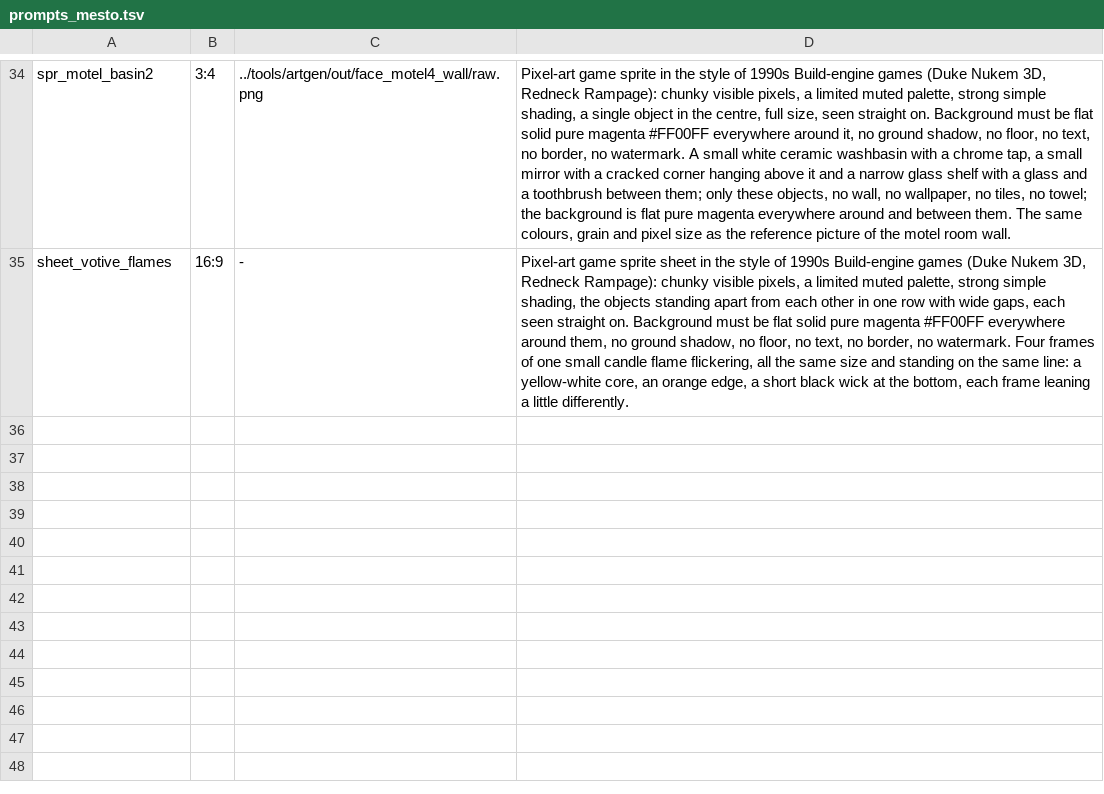
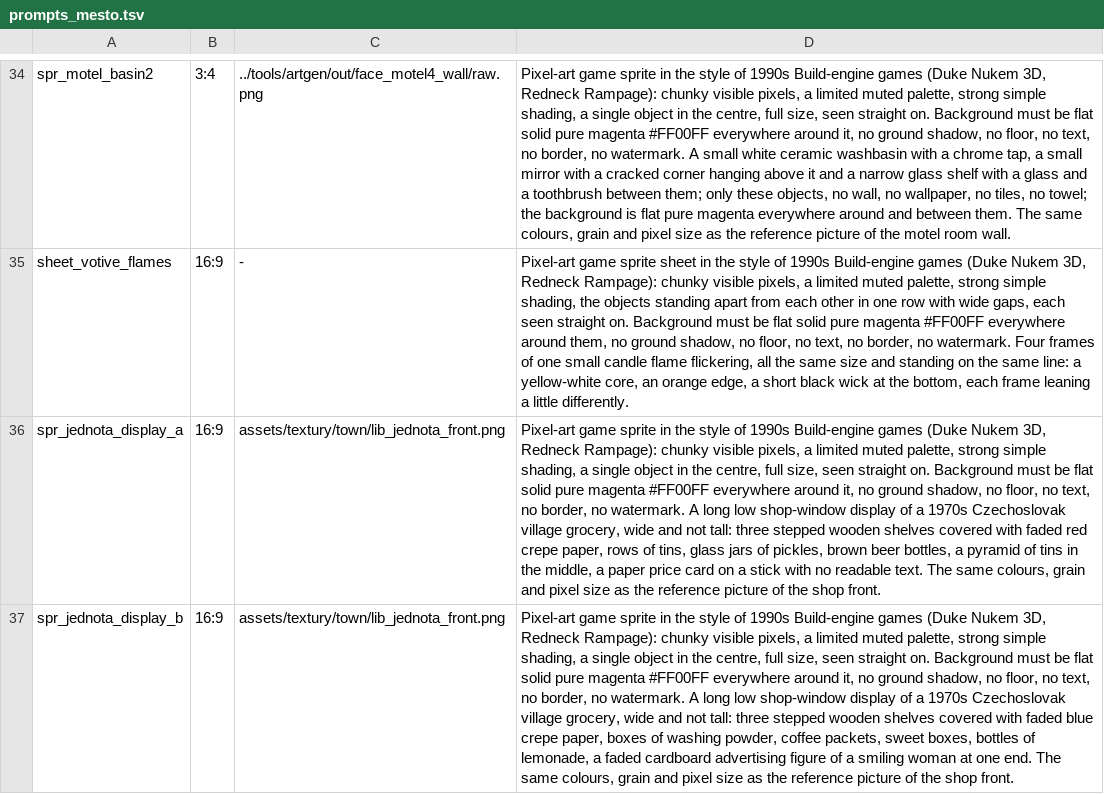
Before and after one commit to risafuranku/summercamp, a TSV file: tools/artgen/prompts_mesto.tsv, drawn as a sheet; only a part is shown, gaps mark what is left out; the diff names each change by its address in the sheet, - before the commit and + after, or states it on an @@ line.

```diff
--- a/tools/artgen/prompts_mesto.tsv
+++ b/tools/artgen/prompts_mesto.tsv
+row 36: spr_jednota_display_a | 16:9 | assets/textury/town/lib_jednota_front.png | Pixel-art game sprite in the style of 1990s Build-engine games (Duke Nukem 3D, Redneck Rampage): chunky visible pixels, a limited muted palette, strong simple shading, a single object in the centre, full size, seen straight on. Background must be flat solid pure magenta #FF00FF everywhere around it, no ground shadow, no floor, no text, no border, no watermark. A long low shop-window display of a 1970s Czechoslovak village grocery, wide and not tall: three stepped wooden shelves covered with faded red crepe paper, rows of tins, glass jars of pickles, brown beer bottles, a pyramid of tins in the middle, a paper price card on a stick with no readable text. The same colours, grain and pixel size as the reference picture of the shop front.
+row 37: spr_jednota_display_b | 16:9 | assets/textury/town/lib_jednota_front.png | Pixel-art game sprite in the style of 1990s Build-engine games (Duke Nukem 3D, Redneck Rampage): chunky visible pixels, a limited muted palette, strong simple shading, a single object in the centre, full size, seen straight on. Background must be flat solid pure magenta #FF00FF everywhere around it, no ground shadow, no floor, no text, no border, no watermark. A long low shop-window display of a 1970s Czechoslovak village grocery, wide and not tall: three stepped wooden shelves covered with faded blue crepe paper, boxes of washing powder, coffee packets, sweet boxes, bottles of lemonade, a faded cardboard advertising figure of a smiling woman at one end. The same colours, grain and pixel size as the reference picture of the shop front.
```
Also changed, not shown: 23 other files.
